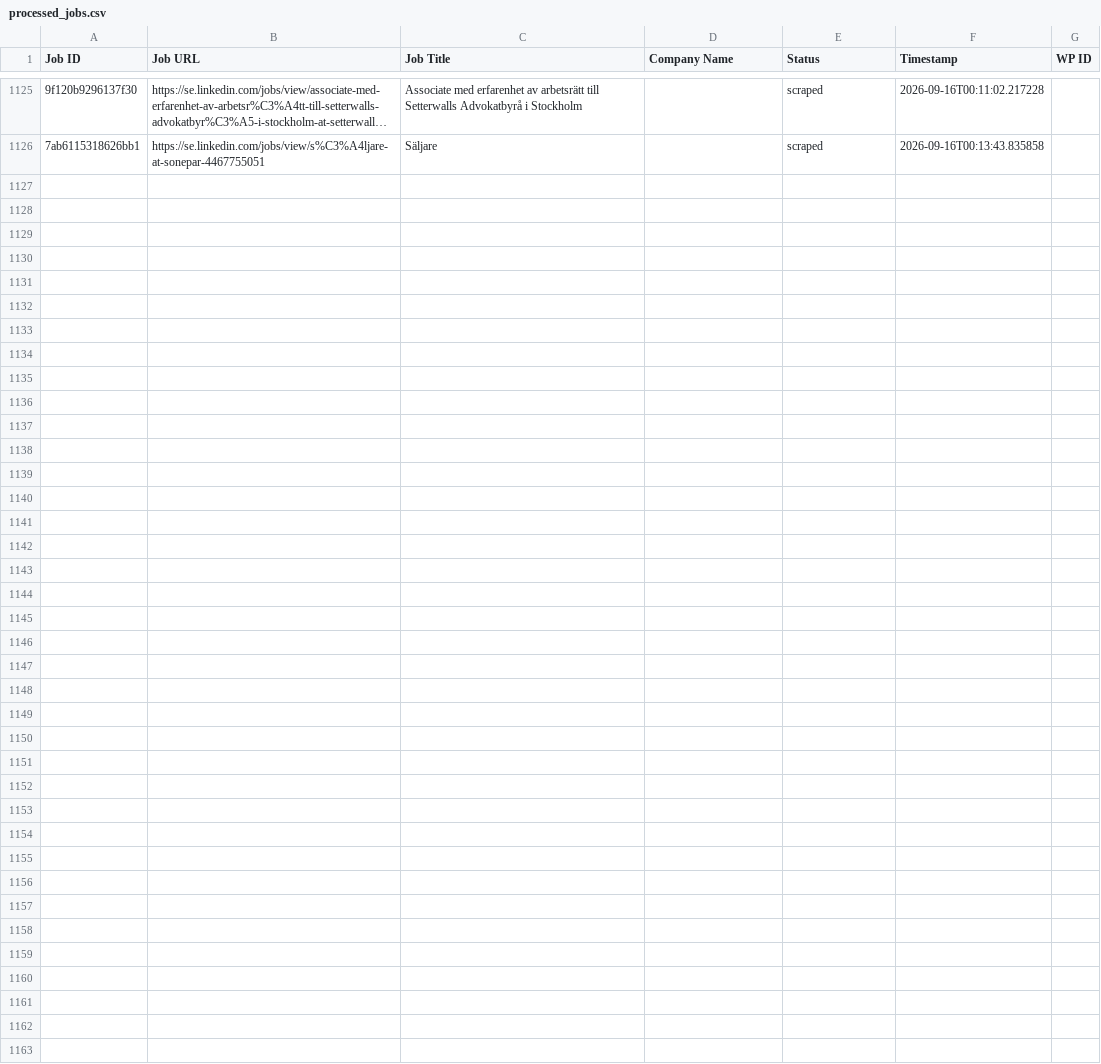
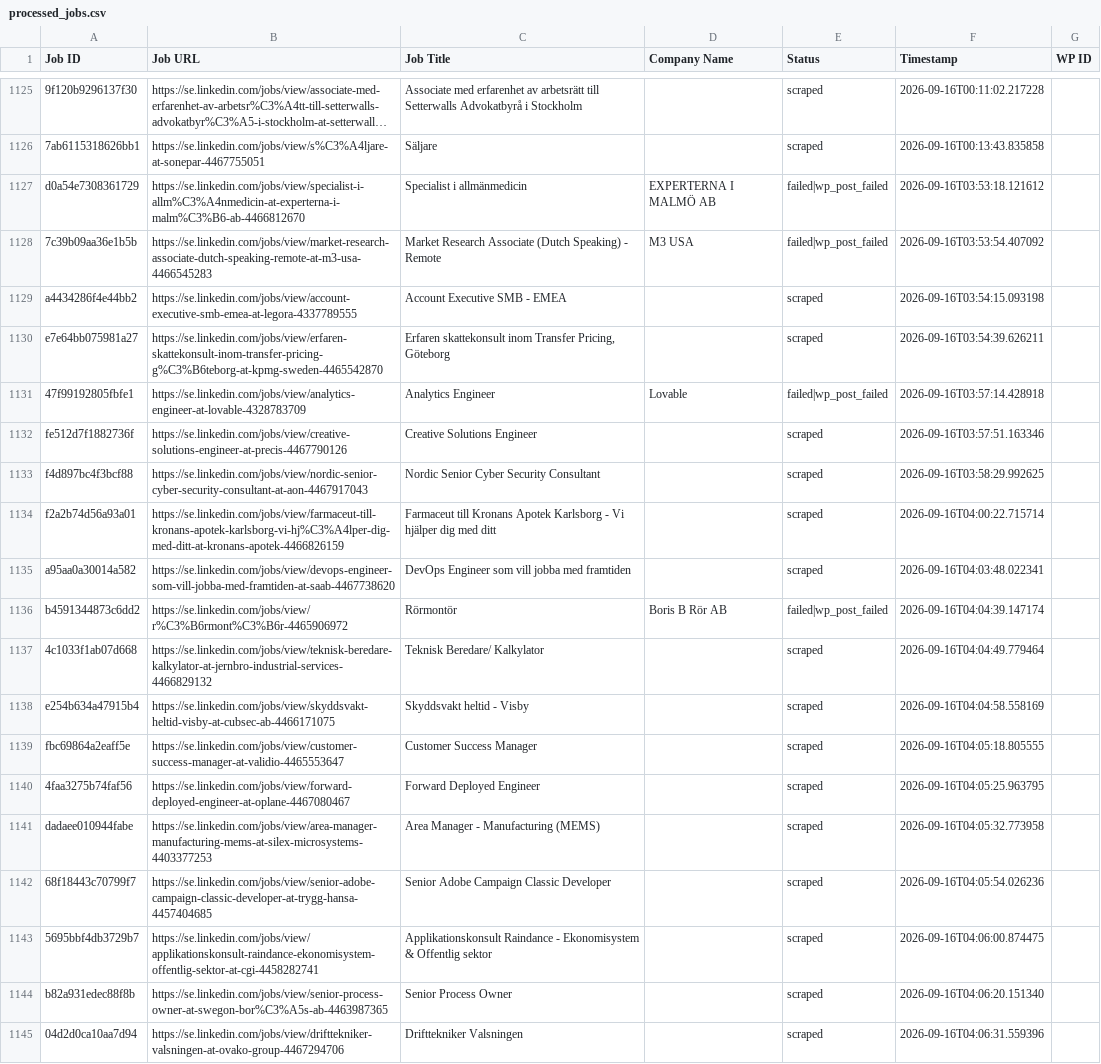
Before and after one commit to innovationinc2000/se, a CSV file: processed_jobs.csv, drawn as a sheet; only a part is shown, gaps mark what is left out; long unchanged cells end in …; the diff covers the shown part only; the diff names each change by its address in the sheet, - before the commit and + after, or states it on an @@ line.

```diff
--- a/processed_jobs.csv
+++ b/processed_jobs.csv
+row 1127: d0a54e7308361729 | https://se.linkedin.com/jobs/view/specialist-i-allm%C3%A4nmedicin-at-experterna-i-malm%C3%B6-ab-4466812670 | Specialist i allmänmedicin | EXPERTERNA I MALMÖ AB | failed|wp_post_failed | 2026-09-16T03:53:18.121612
+row 1128: 7c39b09aa36e1b5b | https://se.linkedin.com/jobs/view/market-research-associate-dutch-speaking-remote-at-m3-usa-4466545283 | Market Research Associate (Dutch Speaking) - Remote | M3 USA | failed|wp_post_failed | 2026-09-16T03:53:54.407092
+row 1129: a4434286f4e44bb2 | https://se.linkedin.com/jobs/view/account-executive-smb-emea-at-legora-4337789555 | Account Executive SMB - EMEA |  | scraped | 2026-09-16T03:54:15.093198
+row 1130: e7e64bb075981a27 | https://se.linkedin.com/jobs/view/erfaren-skattekonsult-inom-transfer-pricing-g%C3%B6teborg-at-kpmg-sweden-4465542870 | Erfaren skattekonsult inom Transfer Pricing, Göteborg |  | scraped | 2026-09-16T03:54:39.626211
+row 1131: 47f99192805fbfe1 | https://se.linkedin.com/jobs/view/analytics-engineer-at-lovable-4328783709 | Analytics Engineer | Lovable | failed|wp_post_failed | 2026-09-16T03:57:14.428918
+row 1132: fe512d7f1882736f | https://se.linkedin.com/jobs/view/creative-solutions-engineer-at-precis-4467790126 | Creative Solutions Engineer |  | scraped | 2026-09-16T03:57:51.163346
+row 1133: f4d897bc4f3bcf88 | https://se.linkedin.com/jobs/view/nordic-senior-cyber-security-consultant-at-aon-4467917043 | Nordic Senior Cyber Security Consultant |  | scraped | 2026-09-16T03:58:29.992625
+row 1134: f2a2b74d56a93a01 | https://se.linkedin.com/jobs/view/farmaceut-till-kronans-apotek-karlsborg-vi-hj%C3%A4lper-dig-med-ditt-at-kronans-apotek-4466826159 | Farmaceut till Kronans Apotek Karlsborg - Vi hjälper dig med ditt |  | scraped | 2026-09-16T04:00:22.715714
+row 1135: a95aa0a30014a582 | https://se.linkedin.com/jobs/view/devops-engineer-som-vill-jobba-med-framtiden-at-saab-4467738620 | DevOps Engineer som vill jobba med framtiden |  | scraped | 2026-09-16T04:03:48.022341
+row 1136: b4591344873c6dd2 | https://se.linkedin.com/jobs/view/r%C3%B6rmont%C3%B6r-4465906972 | Rörmontör | Boris B Rör AB | failed|wp_post_failed | 2026-09-16T04:04:39.147174
+row 1137: 4c1033f1ab07d668 | https://se.linkedin.com/jobs/view/teknisk-beredare-kalkylator-at-jernbro-industrial-services-4466829132 | Teknisk Beredare/ Kalkylator |  | scraped | 2026-09-16T04:04:49.779464
+row 1138: e254b634a47915b4 | https://se.linkedin.com/jobs/view/skyddsvakt-heltid-visby-at-cubsec-ab-4466171075 | Skyddsvakt heltid - Visby |  | scraped | 2026-09-16T04:04:58.558169
+row 1139: fbc69864a2eaff5e | https://se.linkedin.com/jobs/view/customer-success-manager-at-validio-4465553647 | Customer Success Manager |  | scraped | 2026-09-16T04:05:18.805555
+row 1140: 4faa3275b74faf56 | https://se.linkedin.com/jobs/view/forward-deployed-engineer-at-oplane-4467080467 | Forward Deployed Engineer |  | scraped | 2026-09-16T04:05:25.963795
+row 1141: dadaee010944fabe | https://se.linkedin.com/jobs/view/area-manager-manufacturing-mems-at-silex-microsystems-4403377253 | Area Manager - Manufacturing (MEMS) |  | scraped | 2026-09-16T04:05:32.773958
+row 1142: 68f18443c70799f7 | https://se.linkedin.com/jobs/view/senior-adobe-campaign-classic-developer-at-trygg-hansa-4457404685 | Senior Adobe Campaign Classic Developer |  | scraped | 2026-09-16T04:05:54.026236
+row 1143: 5695bbf4db3729b7 | https://se.linkedin.com/jobs/view/applikationskonsult-raindance-ekonomisystem-offentlig-sektor-at-cgi-4458282741 | Applikationskonsult Raindance - Ekonomisystem & Offentlig sektor |  | scraped | 2026-09-16T04:06:00.874475
+row 1144: b82a931edec88f8b | https://se.linkedin.com/jobs/view/senior-process-owner-at-swegon-bor%C3%A5s-ab-4463987365 | Senior Process Owner |  | scraped | 2026-09-16T04:06:20.151340
+row 1145: 04d2d0ca10aa7d94 | https://se.linkedin.com/jobs/view/drifttekniker-valsningen-at-ovako-group-4467294706 | Drifttekniker Valsningen |  | scraped | 2026-09-16T04:06:31.559396
```
Also changed, not shown: 10 added rows elsewhere in this file.
